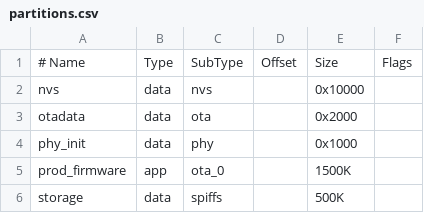
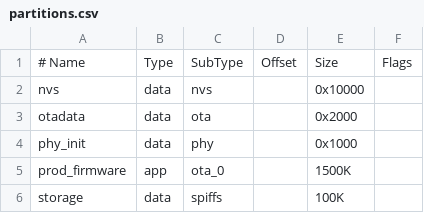
Before and after one commit to Omegaki113r/OmegaLoggingController, a CSV file: Examples/Logging/partitions.csv, drawn as a sheet.

```diff
--- a/Examples/Logging/partitions.csv
+++ b/Examples/Logging/partitions.csv
@@ -5,2 +5,2 @@ phy_init,       data,   phy,            ,0x1000,
 prod_firmware,  app,    ota_0,          ,1500K,
-storage,        data,   spiffs,         ,500K,
+storage,        data,   spiffs,         ,100K,
```
Also changed, not shown: 4 other files.
